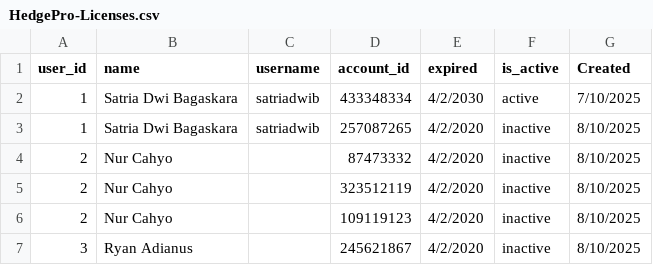
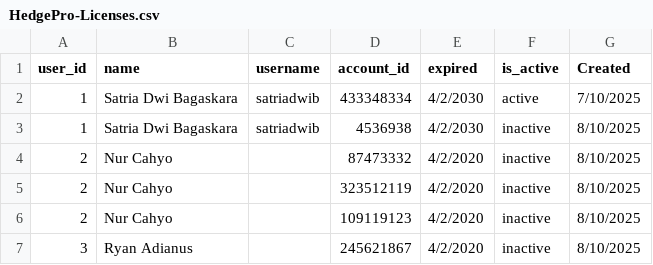
Before and after one commit to satriadwibagaskara/HedgePro-Licenses, a CSV file: HedgePro-Licenses.csv, drawn as a sheet; only a part is shown.

Commit message:
Update HedgePro-Licenses.csv

```diff
--- a/HedgePro-Licenses.csv
+++ b/HedgePro-Licenses.csv
@@ -2,3 +2,3 @@ user_id,name,username,account_id,expired,is_active,Created
 1,Satria Dwi Bagaskara,satriadwib,433348334,4/2/2030,active,7/10/2025
-1,Satria Dwi Bagaskara,satriadwib,257087265,4/2/2020,inactive,8/10/2025
+1,Satria Dwi Bagaskara,satriadwib,4536938,4/2/2030,inactive,8/10/2025
 2,Nur Cahyo,,87473332,4/2/2020,inactive,8/10/2025
```
